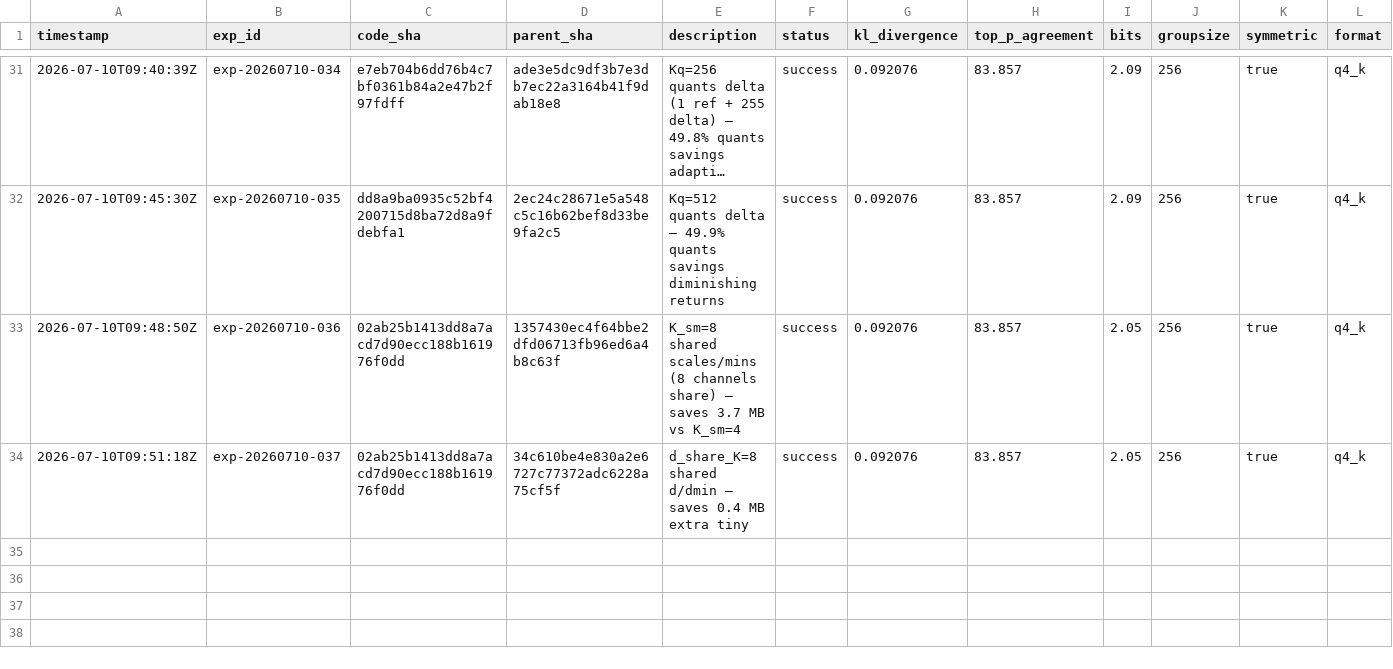
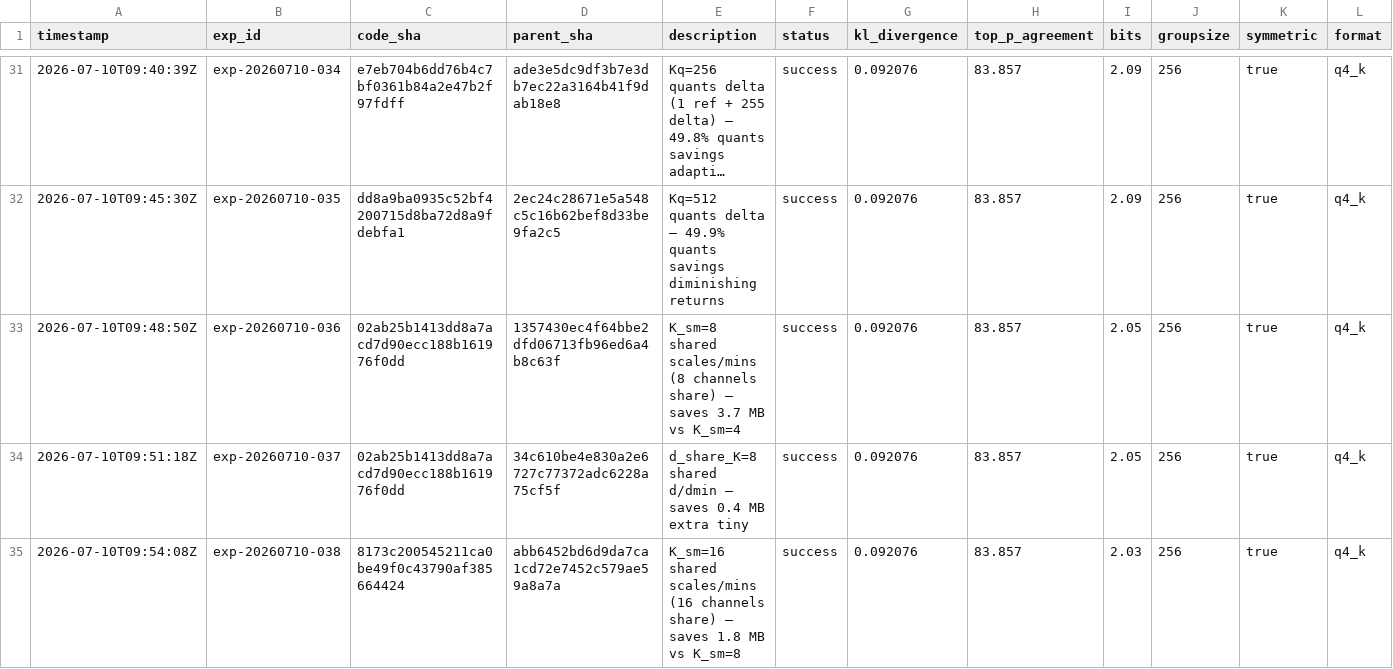
Before and after one commit to vektorprime/AutoQuant, a TSV file: results.tsv, drawn as a sheet; only a part is shown, gaps mark what is left out; long unchanged cells end in …; rows hold the shown columns only; the diff names each change by its address in the sheet, - before the commit and + after, or states it on an @@ line.

Commit message:
record: K_sm=16 (KL=0.092076) — 202.9 MB

```diff
--- a/results.tsv
+++ b/results.tsv
+row 35: 2026-07-10T09:54:08Z | exp-20260710-038 | 8173c200545211ca0be49f0c43790af385664424 | abb6452bd6d9da7ca1cd72e7452c579ae59a8a7a | K_sm=16 shared scales/mins (16 channels share) — saves 1.8 MB vs K_sm=8 | success | 0.092076 | 83.857 | 2.03 | 256 | true | q4_k
```
